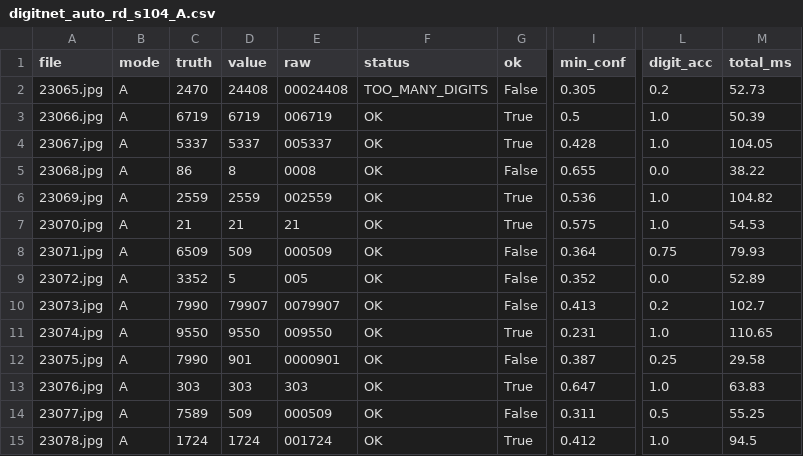
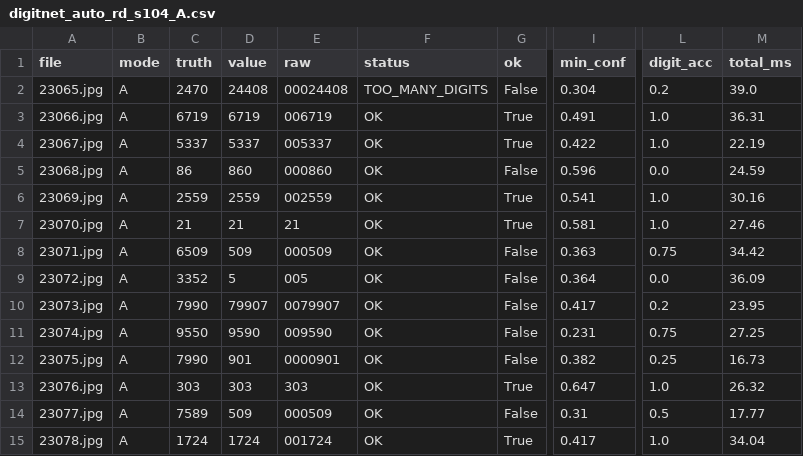
Before and after one commit to moain2026/almaham-3, a CSV file: benchmark/results/engines/digitnet_auto_rd_s104_A.csv, drawn as a sheet; only a part is shown, gaps mark what is left out; the diff covers the shown part only; the diff names each change by its address in the sheet, - before the commit and + after, or states it on an @@ line.

Commit message:
auto[sandbox.local]: auto_rd_s104 done (49 A=20 B=21; 34 19)

```diff
--- a/benchmark/results/engines/digitnet_auto_rd_s104_A.csv
+++ b/benchmark/results/engines/digitnet_auto_rd_s104_A.csv
-I2 (min_conf): 0.305
+I2 (min_conf): 0.304
-M2 (total_ms): 52.73
+M2 (total_ms): 39.0
-I3 (min_conf): 0.5
+I3 (min_conf): 0.491
-M3 (total_ms): 50.39
+M3 (total_ms): 36.31
-I4 (min_conf): 0.428
+I4 (min_conf): 0.422
-M4 (total_ms): 104.05
+M4 (total_ms): 22.19
-D5 (value): 8
+D5 (value): 860
-E5 (raw): 0008
+E5 (raw): 000860
-I5 (min_conf): 0.655
+I5 (min_conf): 0.596
-M5 (total_ms): 38.22
+M5 (total_ms): 24.59
-I6 (min_conf): 0.536
+I6 (min_conf): 0.541
-M6 (total_ms): 104.82
+M6 (total_ms): 30.16
-I7 (min_conf): 0.575
+I7 (min_conf): 0.581
-M7 (total_ms): 54.53
+M7 (total_ms): 27.46
-I8 (min_conf): 0.364
+I8 (min_conf): 0.363
-M8 (total_ms): 79.93
+M8 (total_ms): 34.42
-I9 (min_conf): 0.352
+I9 (min_conf): 0.364
-M9 (total_ms): 52.89
+M9 (total_ms): 36.09
-I10 (min_conf): 0.413
+I10 (min_conf): 0.417
-M10 (total_ms): 102.7
+M10 (total_ms): 23.95
-D11 (value): 9550
+D11 (value): 9590
-E11 (raw): 009550
+E11 (raw): 009590
-G11 (ok): True
+G11 (ok): False
-L11 (digit_acc): 1.0
+L11 (digit_acc): 0.75
-M11 (total_ms): 110.65
+M11 (total_ms): 27.25
-I12 (min_conf): 0.387
+I12 (min_conf): 0.382
-M12 (total_ms): 29.58
+M12 (total_ms): 16.73
-M13 (total_ms): 63.83
+M13 (total_ms): 26.32
-I14 (min_conf): 0.311
+I14 (min_conf): 0.31
-M14 (total_ms): 55.25
+M14 (total_ms): 17.77
-I15 (min_conf): 0.412
+I15 (min_conf): 0.417
-M15 (total_ms): 94.5
+M15 (total_ms): 34.04
```
Also changed, not shown: 70 edited cells elsewhere in this file, benchmark/results/engines/digitnet_auto_rd_s104_B.csv, 12 other files.
